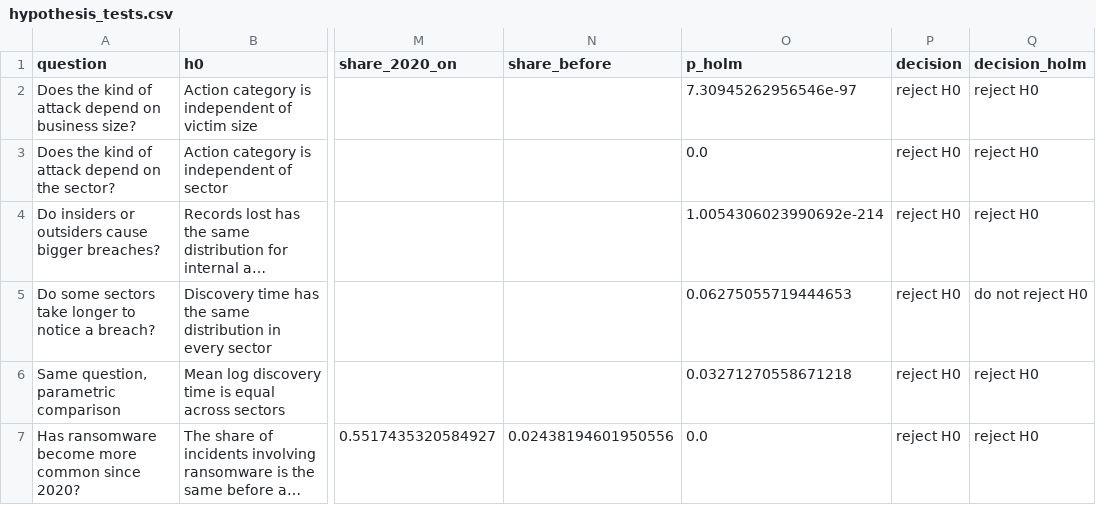
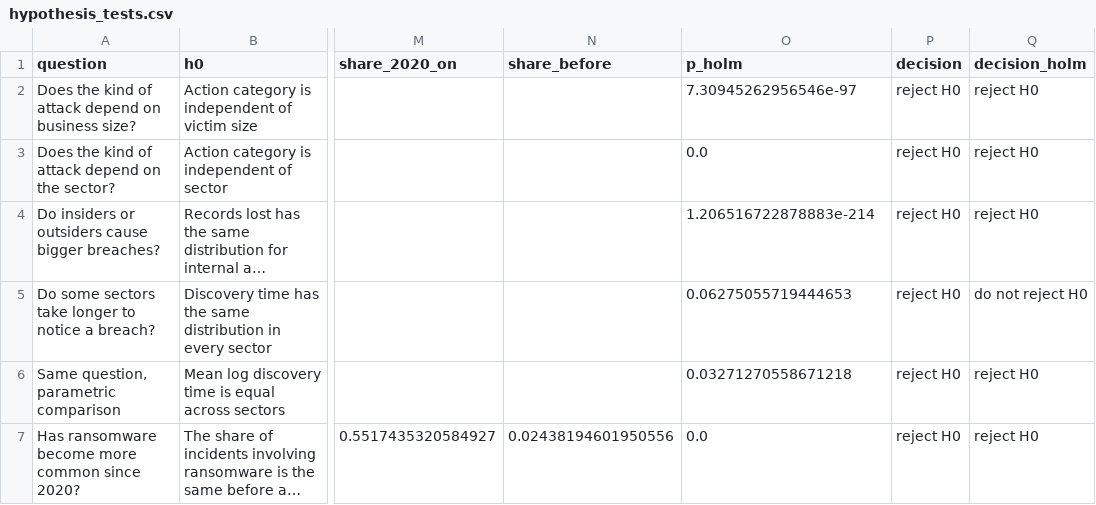
Before and after one commit to PR0XCITY/CyCRS, a CSV file: analysis/outputs/hypothesis_tests.csv, drawn as a sheet; only a part is shown, gaps mark what is left out; long unchanged cells end in …; the diff covers the shown part only; the diff names each change by its address in the sheet, - before the commit and + after, or states it on an @@ line.

```diff
--- a/analysis/outputs/hypothesis_tests.csv
+++ b/analysis/outputs/hypothesis_tests.csv
-O4 (p_holm): 1.0054306023990692e-214
+O4 (p_holm): 1.206516722878883e-214
```
Also changed, not shown: 1 added row elsewhere in this file, 2 other files.
